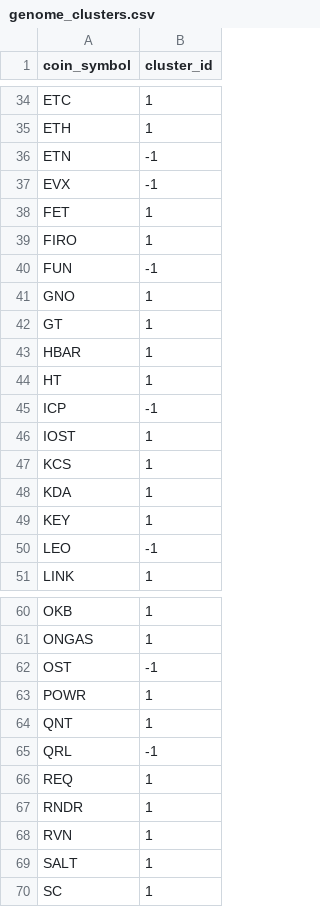
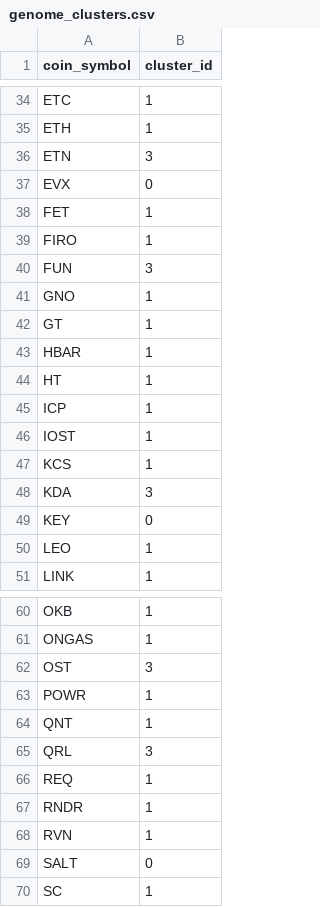
Before and after one commit to Aar2284/Crypto_Genome, a CSV file: backend/ML/genome_clusters.csv, drawn as a sheet; only a part is shown, gaps mark what is left out; the diff covers the shown part only.

```diff
--- a/backend/ML/genome_clusters.csv
+++ b/backend/ML/genome_clusters.csv
@@ -35,7 +35,7 @@ ETC,1
 ETH,1
-ETN,-1
-EVX,-1
+ETN,3
+EVX,0
 FET,1
 FIRO,1
-FUN,-1
+FUN,3
 GNO,1
@@ -44,8 +44,8 @@ HBAR,1
 HT,1
-ICP,-1
+ICP,1
 IOST,1
 KCS,1
-KDA,1
-KEY,1
-LEO,-1
+KDA,3
+KEY,0
+LEO,1
 LINK,1
@@ -61,6 +61,6 @@ OKB,1
 ONGAS,1
-OST,-1
+OST,3
 POWR,1
 QNT,1
-QRL,-1
+QRL,3
 REQ,1
@@ -68,3 +68,3 @@ RNDR,1
 RVN,1
-SALT,1
+SALT,0
 SC,1
```
Also changed, not shown: 21 edited cells elsewhere in this file, 1 other file.
